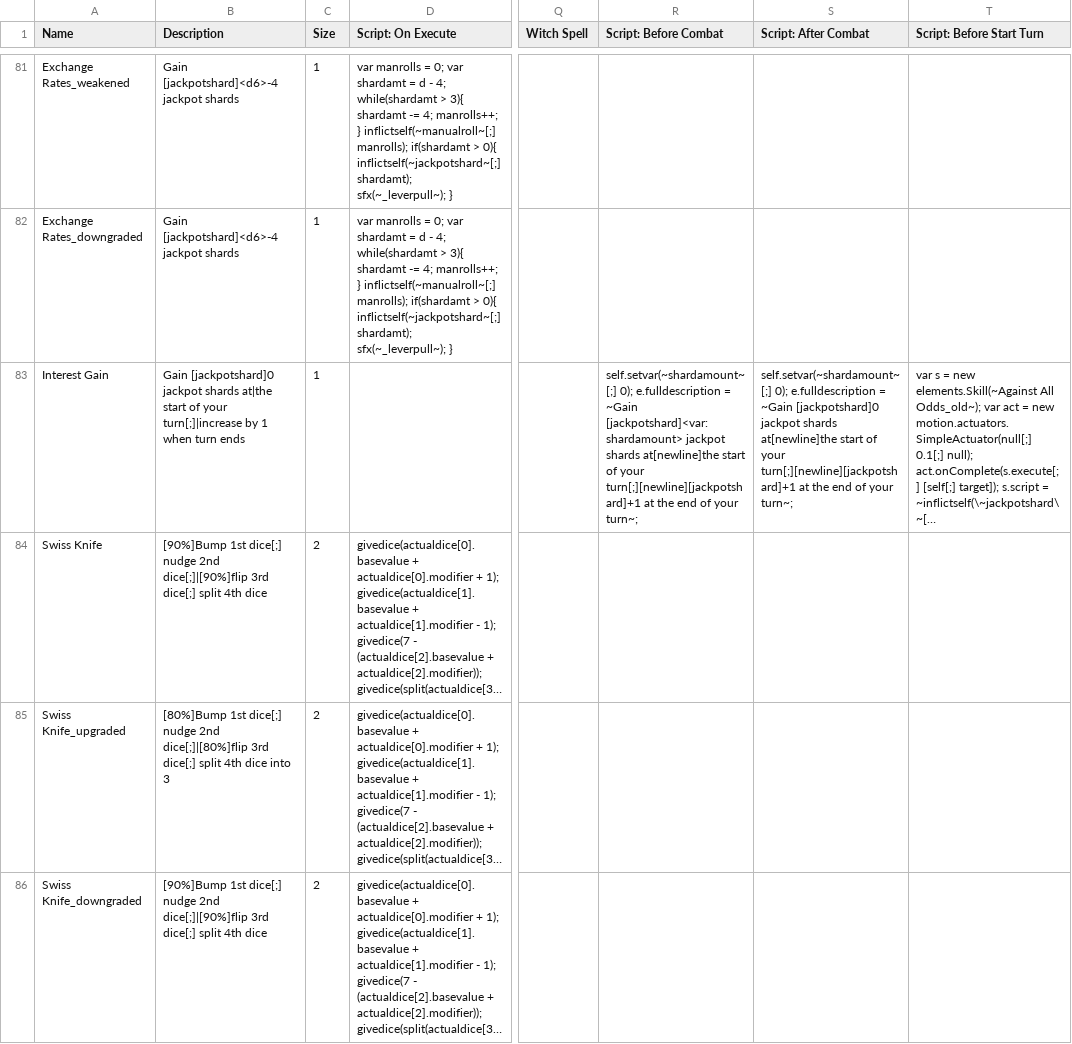
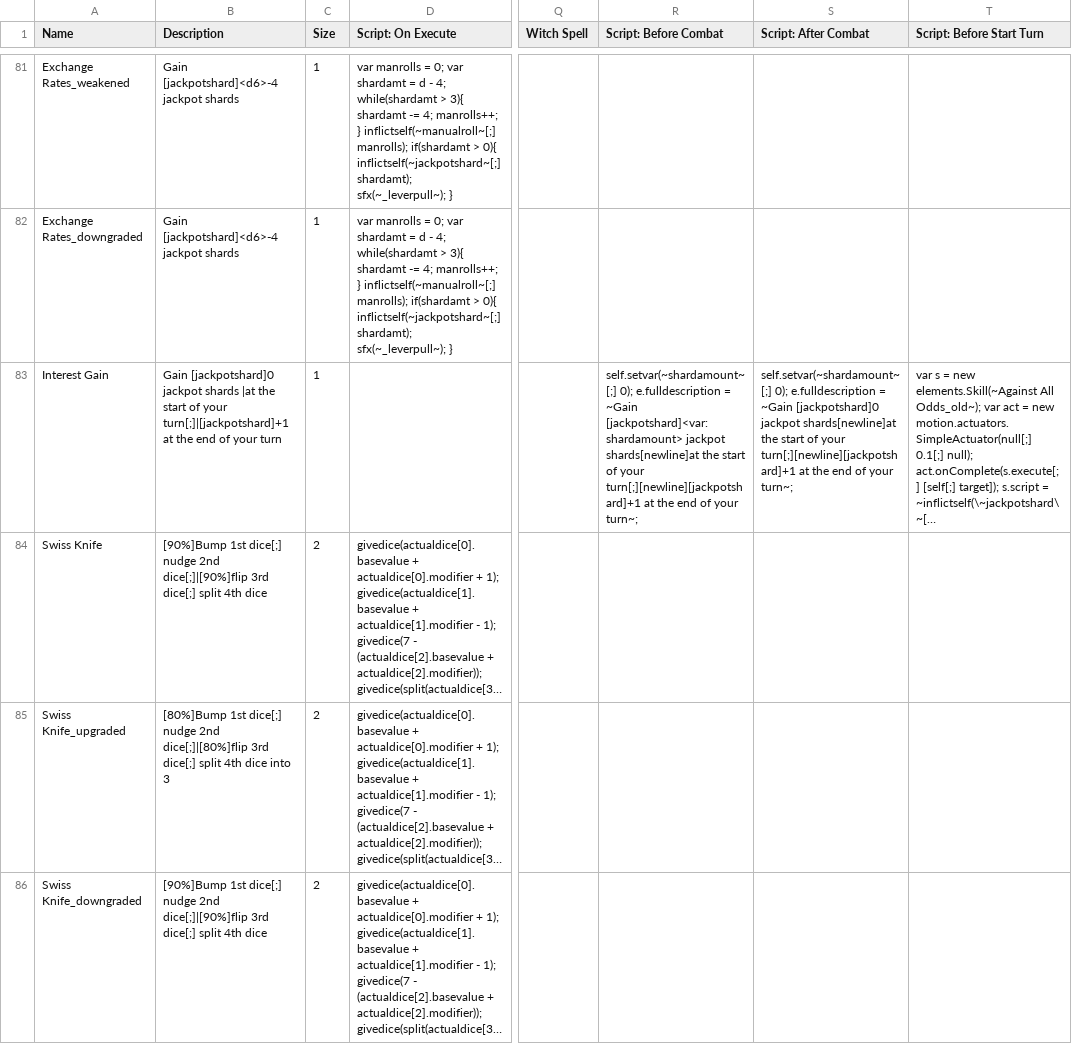
Before and after one commit to Polly224/pollymod, a CSV file: _append/data/text/equipment.csv, drawn as a sheet; only a part is shown, gaps mark what is left out; long unchanged cells end in …; the diff covers the shown part only; the diff names each change by its address in the sheet, - before the commit and + after, or states it on an @@ line.

```diff
--- a/_append/data/text/equipment.csv
+++ b/_append/data/text/equipment.csv
-B83 (Description): …jackpot shards at|the start of your turn[;]|increase by 1 when turn ends
+B83 (Description): …jackpot shards |at the start of your turn[;]|[jackpotshard]+1 at the end of your turn
-R83 (Script: Before Combat): …[jackpotshard]<var:shardamount> jackpot shards at[newline]the start of…
+R83 (Script: Before Combat): …[jackpotshard]<var:shardamount> jackpot shards[newline]at the start of…
-S83 (Script: After Combat): …[jackpotshard]0 jackpot shards at[newline]the start of…
+S83 (Script: After Combat): …[jackpotshard]0 jackpot shards[newline]at the start of…
```
Also changed, not shown: 8 edited cells elsewhere in this file, _append/data/text/fighters.csv, _append/data/text/statuseffects.csv, 2 other files.
